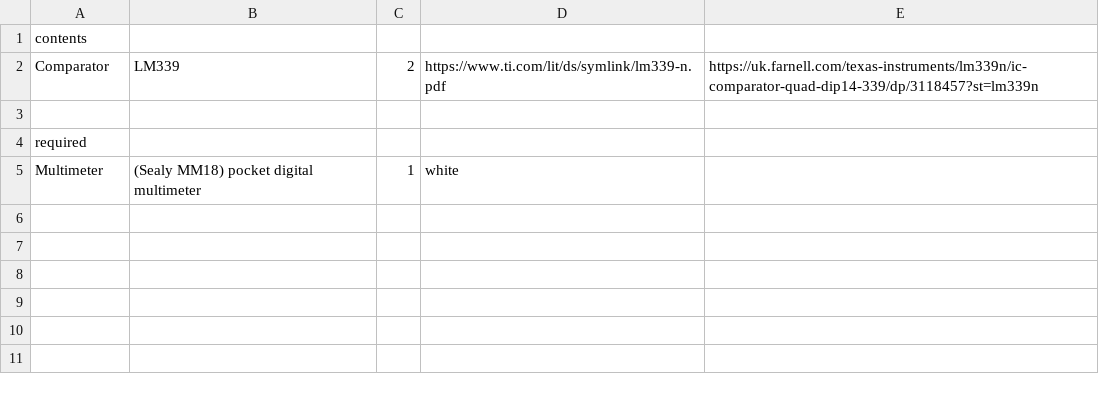
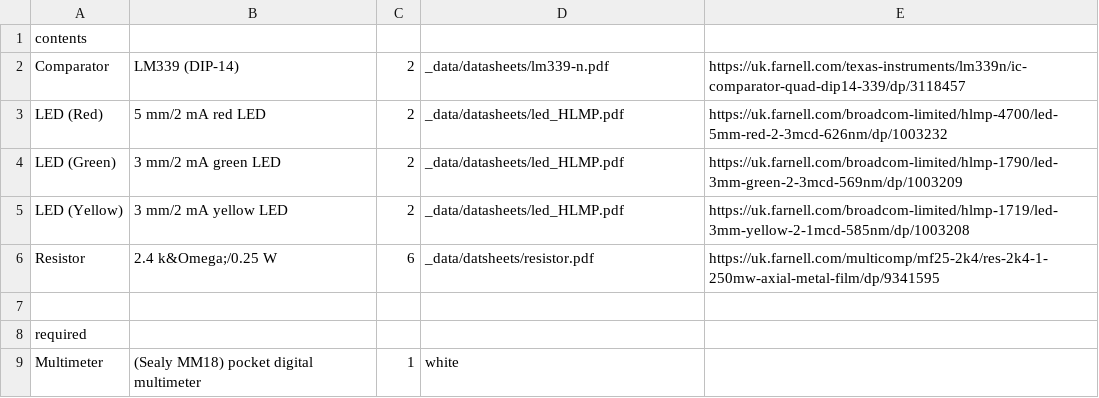
Before and after one commit to NoBlackBoxes/BlackBoxes, a CSV file: boxes/decisions/materials.csv, drawn as a sheet.

Commit message:
Update BOM (digital boxes)

```diff
--- a/boxes/decisions/materials.csv
+++ b/boxes/decisions/materials.csv
@@ -1,3 +1,7 @@
 contents,,,,
-Comparator,LM339,2,https://www.ti.com/lit/ds/symlink/lm339-n.pdf,https://uk.farnell.com/texas-instruments/lm339n/ic-comparator-quad-dip14-339/dp/3118457?st=lm339n
+Comparator,LM339 (DIP-14),2,_data/datasheets/lm339-n.pdf,https://uk.farnell.com/texas-instruments/lm339n/ic-comparator-quad-dip14-339/dp/3118457
+LED (Red),5 mm/2 mA red LED,2,_data/datasheets/led_HLMP.pdf,https://uk.farnell.com/broadcom-limited/hlmp-4700/led-5mm-red-2-3mcd-626nm/dp/1003232
+LED (Green),3 mm/2 mA green LED,2,_data/datasheets/led_HLMP.pdf,https://uk.farnell.com/broadcom-limited/hlmp-1790/led-3mm-green-2-3mcd-569nm/dp/1003209
+LED (Yellow),3 mm/2 mA yellow LED,2,_data/datasheets/led_HLMP.pdf,https://uk.farnell.com/broadcom-limited/hlmp-1719/led-3mm-yellow-2-1mcd-585nm/dp/1003208
+Resistor,2.4 k&Omega;/0.25 W,6,_data/datsheets/resistor.pdf,https://uk.farnell.com/multicomp/mf25-2k4/res-2k4-1-250mw-axial-metal-film/dp/9341595
 ,,,,
```
Also changed, not shown: 16 other files.
